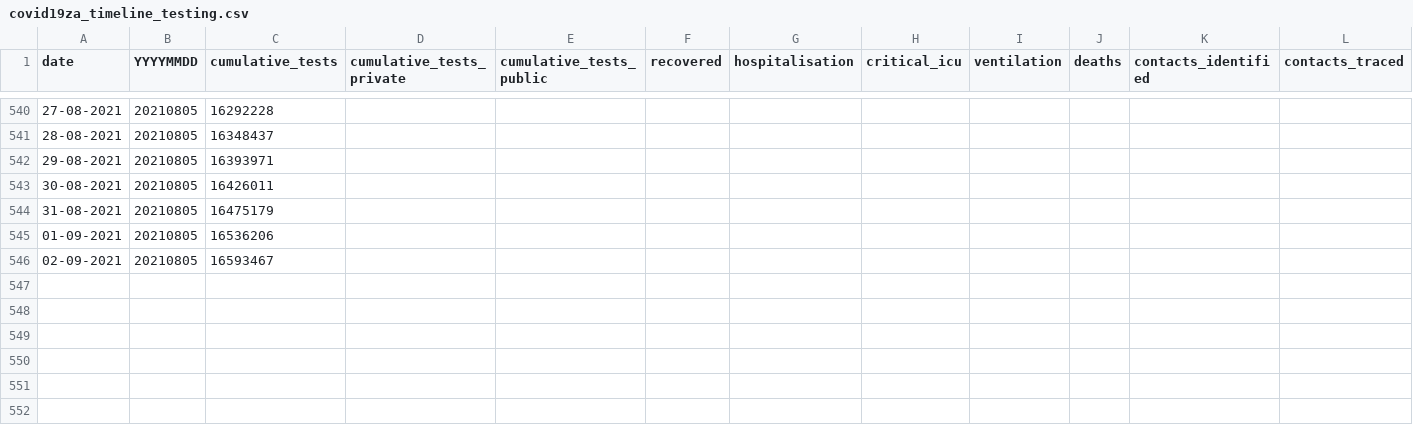
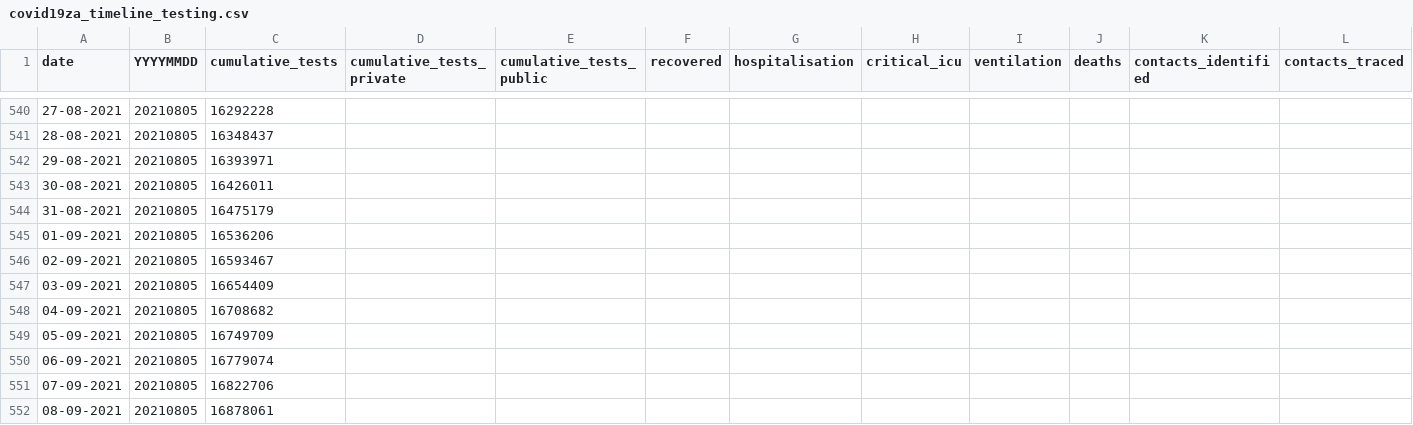
Before and after one commit to hal83dane/covid19za, a CSV file: data/covid19za_timeline_testing.csv, drawn as a sheet; only a part is shown, gaps mark what is left out; rows hold the shown columns only; the diff names each change by its address in the sheet, - before the commit and + after, or states it on an @@ line.

Commit message:
Update covid19za_timeline_testing.csv

```diff
--- a/data/covid19za_timeline_testing.csv
+++ b/data/covid19za_timeline_testing.csv
+row 547: 03-09-2021 | 20210805 | 16654409
+row 548: 04-09-2021 | 20210805 | 16708682
+row 549: 05-09-2021 | 20210805 | 16749709
+row 550: 06-09-2021 | 20210805 | 16779074
+row 551: 07-09-2021 | 20210805 | 16822706
+row 552: 08-09-2021 | 20210805 | 16878061
```
